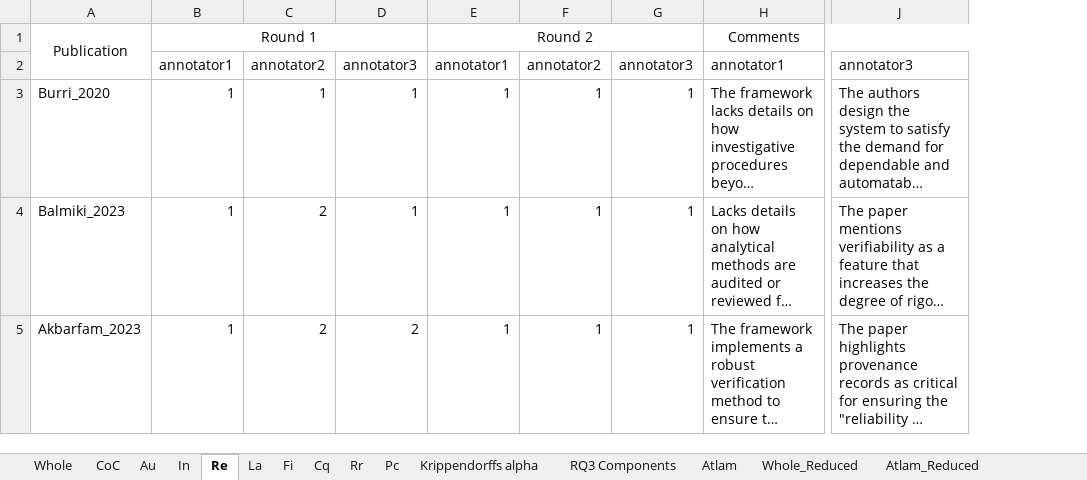
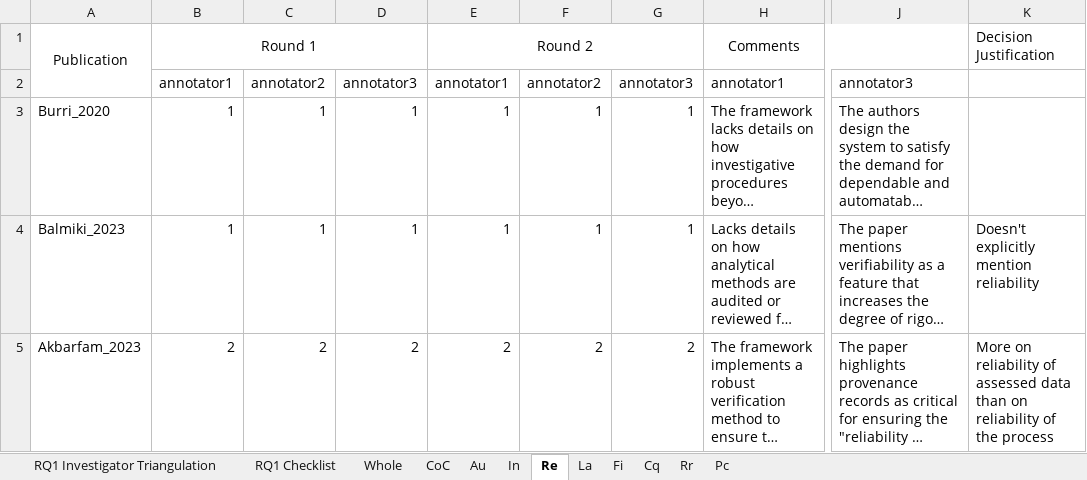
Before and after one commit to Gaulgeous/COSE_LRRC_Publication, an Excel workbook: Data/adiya_isla_scores.xlsx, sheet Re, drawn as a sheet; only a part is shown, gaps mark what is left out; long unchanged cells end in …; values as stored, in another font and other column widths than the file's, no borders; the diff covers the shown part only; the diff names each change by its address in the sheet, - before the commit and + after, or states it on an @@ line.

```diff
--- a/Data/adiya_isla_scores.xlsx (sheet Re)
+++ b/Data/adiya_isla_scores.xlsx (sheet Re)
-sheet tab: Krippendorffs alpha
-sheet tab: RQ3 Components
-sheet tab: Atlam
-sheet tab: Whole_Reduced
-sheet tab: Atlam_Reduced
+sheet tab: RQ1 Investigator Triangulation
+sheet tab: RQ1 Checklist
+column K, rows 1-5: Decision Justification |  |  | Doesn't explicitly mention reliability | More on reliability of assessed data than on reliability of the process
-C4: 2
+C4: 1
-B5: 1
+B5: 2
-E5: 1
+E5: 2
-F5: 1
+F5: 2
-G5: 1
+G5: 2
```
Also changed, not shown: 11 edited cells elsewhere in this sheet, sheet Pc, sheet Cq, sheet La, sheet Rr, sheet Fi, sheet In, 3 more sheets, 6 other files.
